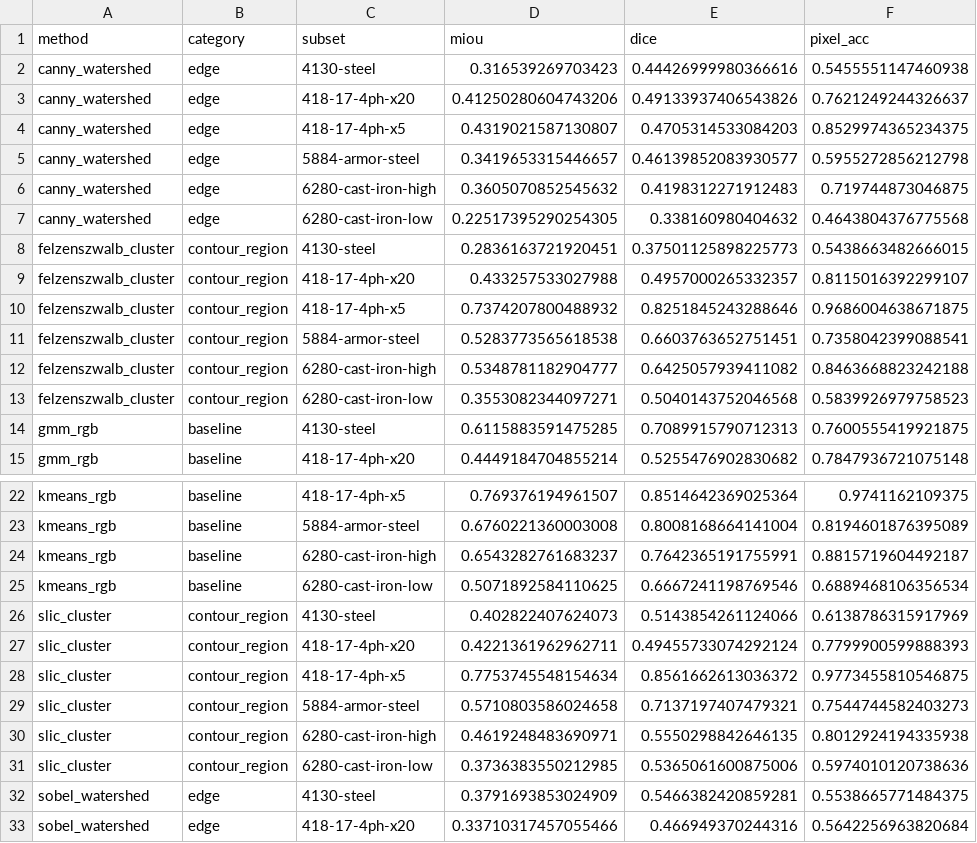
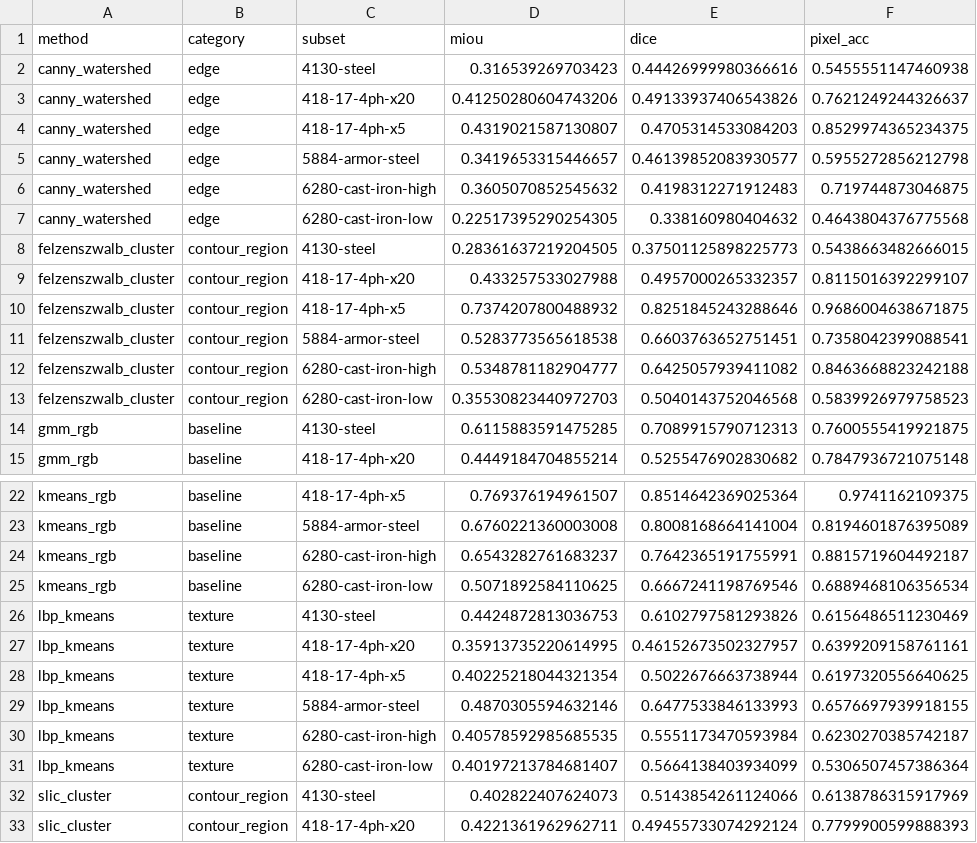
Before and after one commit to scientific-computing-user/amam-benchmark-site, a CSV file: repro/results/classical/benchmark_per_subset.csv, drawn as a sheet; only a part is shown, gaps mark what is left out; the shorter side is filled out with more unchanged rows.

Commit message:
repro(nosplit): run classical lbp_kmeans on 128 pairs

```diff
--- a/repro/results/classical/benchmark_per_subset.csv
+++ b/repro/results/classical/benchmark_per_subset.csv
@@ -7,3 +7,3 @@ canny_watershed,edge,6280-cast-iron-high,0.3605070852545632,0.4198312271912483,0
 canny_watershed,edge,6280-cast-iron-low,0.22517395290254305,0.338160980404632,0.4643804376775568
-felzenszwalb_cluster,contour_region,4130-steel,0.2836163721920451,0.37501125898225773,0.5438663482666015
+felzenszwalb_cluster,contour_region,4130-steel,0.28361637219204505,0.37501125898225773,0.5438663482666015
 felzenszwalb_cluster,contour_region,418-17-4ph-x20,0.433257533027988,0.4957000265332357,0.8115016392299107
@@ -12,3 +12,3 @@ felzenszwalb_cluster,contour_region,5884-armor-steel,0.5283773565618538,0.660376
 felzenszwalb_cluster,contour_region,6280-cast-iron-high,0.5348781182904777,0.6425057939411082,0.8463668823242188
-felzenszwalb_cluster,contour_region,6280-cast-iron-low,0.3553082344097271,0.5040143752046568,0.5839926979758523
+felzenszwalb_cluster,contour_region,6280-cast-iron-low,0.35530823440972703,0.5040143752046568,0.5839926979758523
 gmm_rgb,baseline,4130-steel,0.6115883591475285,0.7089915790712313,0.7600555419921875
@@ -25,2 +25,8 @@ kmeans_rgb,baseline,6280-cast-iron-high,0.6543282761683237,0.7642365191755991,0.
 kmeans_rgb,baseline,6280-cast-iron-low,0.5071892584110625,0.6667241198769546,0.6889468106356534
+lbp_kmeans,texture,4130-steel,0.4424872813036753,0.6102797581293826,0.6156486511230469
+lbp_kmeans,texture,418-17-4ph-x20,0.35913735220614995,0.46152673502327957,0.6399209158761161
+lbp_kmeans,texture,418-17-4ph-x5,0.40225218044321354,0.5022676663738944,0.6197320556640625
+lbp_kmeans,texture,5884-armor-steel,0.4870305594632146,0.6477533846133993,0.6576697939918155
+lbp_kmeans,texture,6280-cast-iron-high,0.40578592985685535,0.5551173470593984,0.6230270385742187
+lbp_kmeans,texture,6280-cast-iron-low,0.40197213784681407,0.5664138403934099,0.5306507457386364
 slic_cluster,contour_region,4130-steel,0.402822407624073,0.5143854261124066,0.6138786315917969
```
Also changed, not shown: repro/results/classical/benchmark_macro_over_subsets.csv, repro/results/classical/benchmark_micro_over_images.csv, 4 other files.
